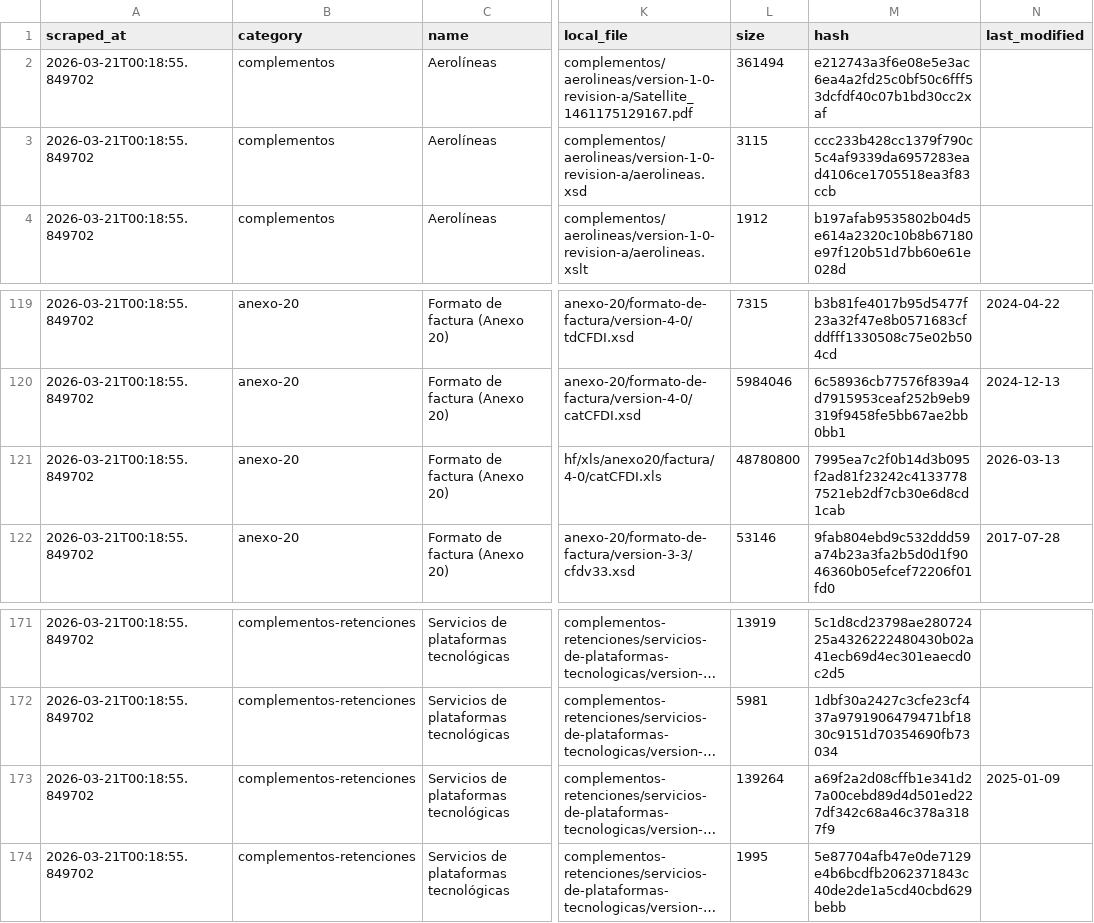
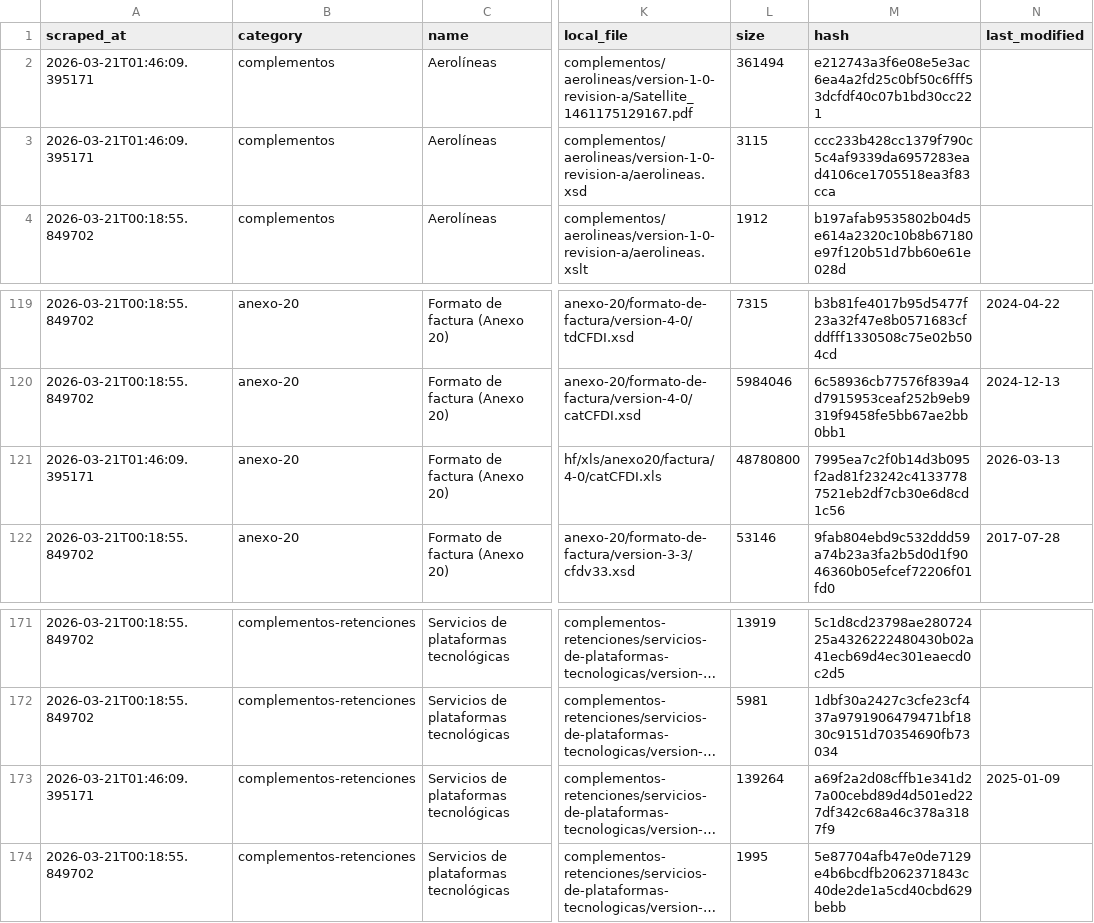
Before and after one commit to mayrop/sat-metadata-scraper, a CSV file: output/catalog.csv, drawn as a sheet; only a part is shown, gaps mark what is left out; long unchanged cells end in …; the diff names each change by its address in the sheet, - before the commit and + after, or states it on an @@ line.

```diff
--- a/output/catalog.csv
+++ b/output/catalog.csv
-A2:A3 (scraped_at): 2026-03-21T00:18:55.849702
+A2:A3 (scraped_at): 2026-03-21T01:46:09.395171
-M2 (hash): e212743a3f6e08e5e3ac6ea4a2fd25c0bf50c6fff53dcfdf40c07b1bd30cc2xaf
+M2 (hash): e212743a3f6e08e5e3ac6ea4a2fd25c0bf50c6fff53dcfdf40c07b1bd30cc221
-M3 (hash): ccc233b428cc1379f790c5c4af9339da6957283ead4106ce1705518ea3f83ccb
+M3 (hash): ccc233b428cc1379f790c5c4af9339da6957283ead4106ce1705518ea3f83cca
-A121 (scraped_at): 2026-03-21T00:18:55.849702
+A121 (scraped_at): 2026-03-21T01:46:09.395171
-M121 (hash): 7995ea7c2f0b14d3b095f2ad81f23242c41337787521eb2df7cb30e6d8cd1cab
+M121 (hash): 7995ea7c2f0b14d3b095f2ad81f23242c41337787521eb2df7cb30e6d8cd1c56
-A173 (scraped_at): 2026-03-21T00:18:55.849702
+A173 (scraped_at): 2026-03-21T01:46:09.395171
```
Also changed, not shown: 2 other files.
